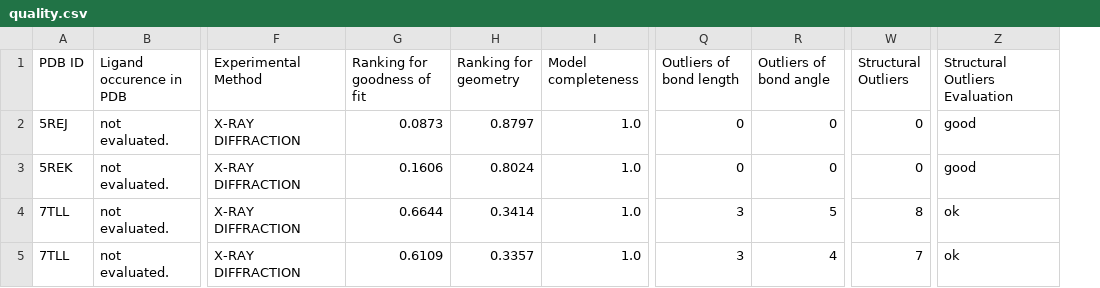
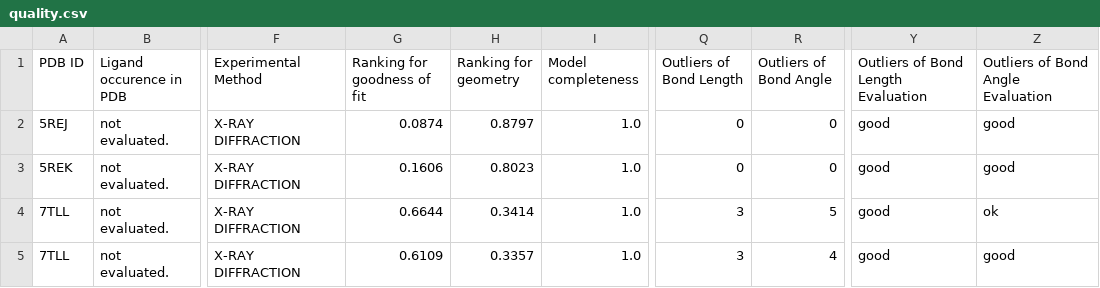
Before and after one commit to FZJ-INM-9/LigandQC, a CSV file: docs/source/_static/tutorial_files/tut3/quality.csv, drawn as a sheet; only a part is shown, gaps mark what is left out; removed rows and columns are numbered as before the commit, all else as after; the diff names each change by its address in the sheet, - before the commit and + after, or states it on an @@ line.

```diff
--- a/docs/source/_static/tutorial_files/tut3/quality.csv
+++ b/docs/source/_static/tutorial_files/tut3/quality.csv
-column W (Structural Outliers), rows 2-5: 0 | 0 | 8 | 7
+column Y, rows 1-5: Outliers of Bond Length Evaluation | good | good | good | good
-Q1: Outliers of bond length
+Q1: Outliers of Bond Length
-R1: Outliers of bond angle
+R1: Outliers of Bond Angle
-Z1: Structural Outliers Evaluation
+Z1: Outliers of Bond Angle Evaluation
-G2 (Ranking for goodness of fit): 0.0873
+G2 (Ranking for goodness of fit): 0.0874
-H3 (Ranking for geometry): 0.8024
+H3 (Ranking for geometry): 0.8023
-Z5: ok
+Z5: good
```
Also changed, not shown: docs/source/_static/tutorial_files/tut2/quality.csv, docs/source/_static/tutorial_files/tut6/comparison_across_metrics.csv, 33 other files.
